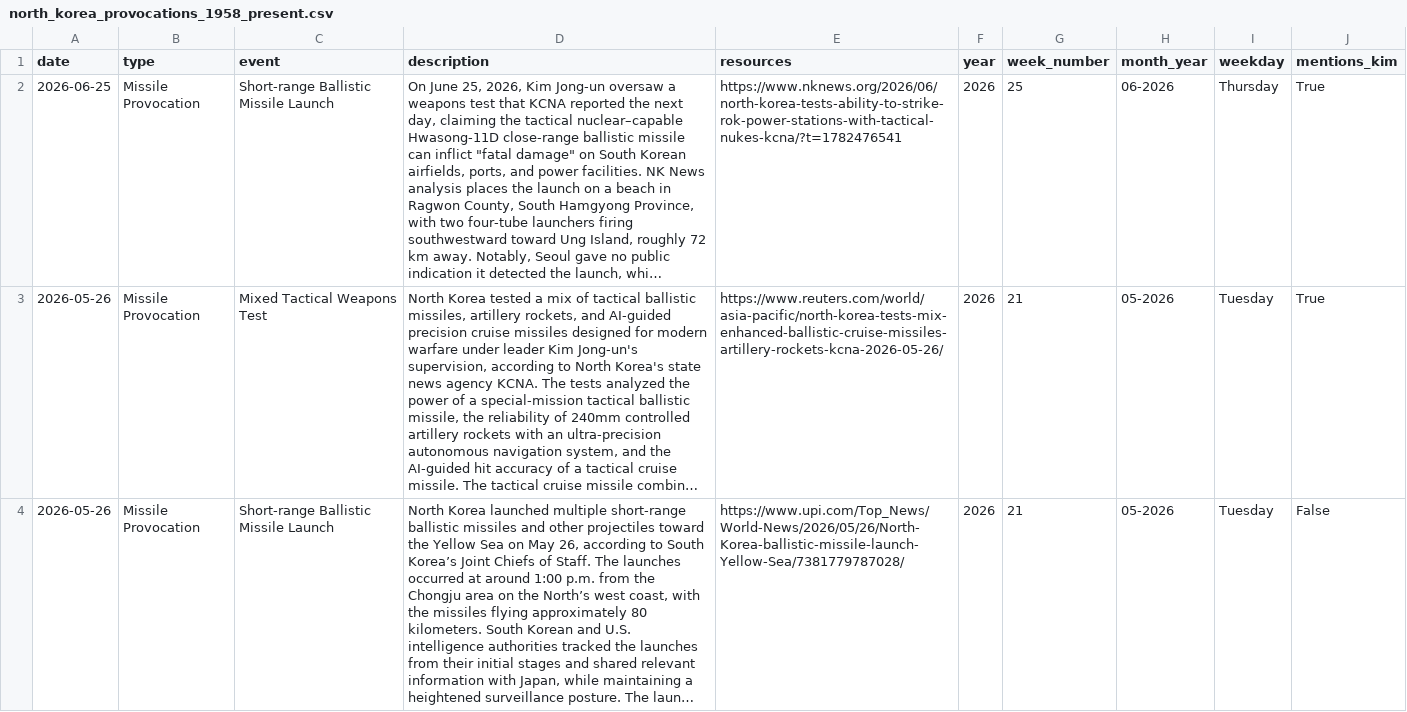
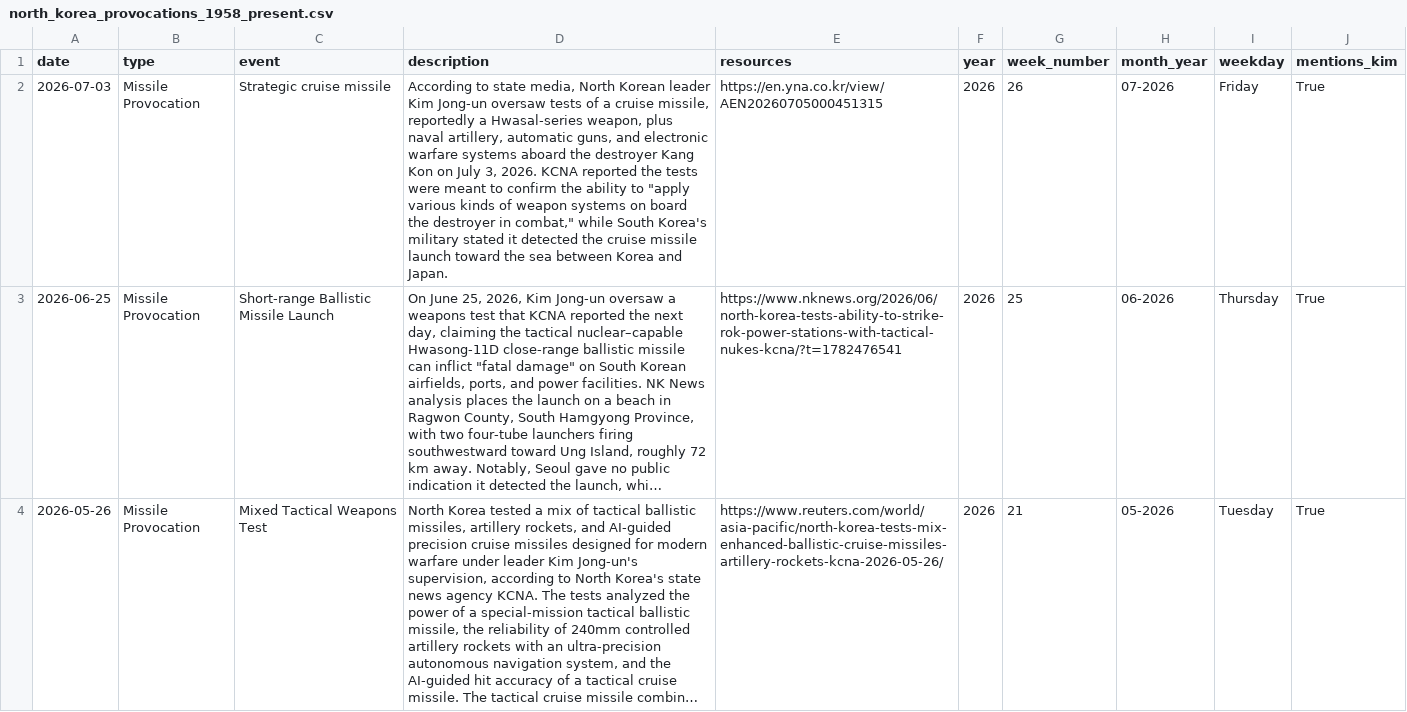
Before and after one commit to stiles/north-korea-provocations, a CSV file: data/processed/north_korea_provocations_1958_present.csv, drawn as a sheet; only a part is shown; the shorter side is filled out with more unchanged rows; long unchanged cells end in …; the diff names each change by its address in the sheet, - before the commit and + after, or states it on an @@ line.

Commit message:
bot fetched/updated data

```diff
--- a/data/processed/north_korea_provocations_1958_present.csv
+++ b/data/processed/north_korea_provocations_1958_present.csv
+row 2: 2026-07-03 | Missile Provocation | Strategic cruise missile | According to state media, North Korean leader Kim Jong-un oversaw tests of a cruise missile, reportedly a Hwasal-series weapon, plus naval artillery, automatic guns, and electronic warfare systems aboard the destroyer Kang Kon on July 3, 2026. KCNA reported the tests were meant to confirm the ability to "apply various kinds of weapon systems on board the destroyer in combat," while South Korea's military stated it detected the cruise missile launch toward the sea between Korea and Japan. | https://en.yna.co.kr/view/AEN20260705000451315 | 2026 | 26 | 07-2026 | Friday | True
```
Also changed, not shown: data/raw/north_korea_provocations_1958_present.csv, 2 other files.
